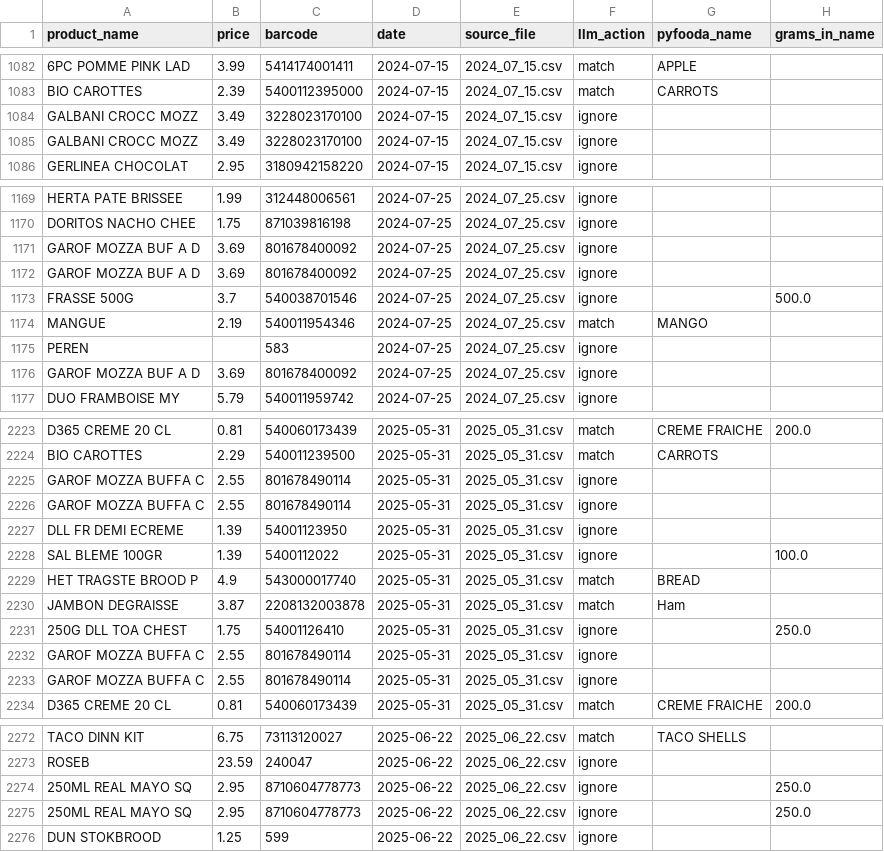
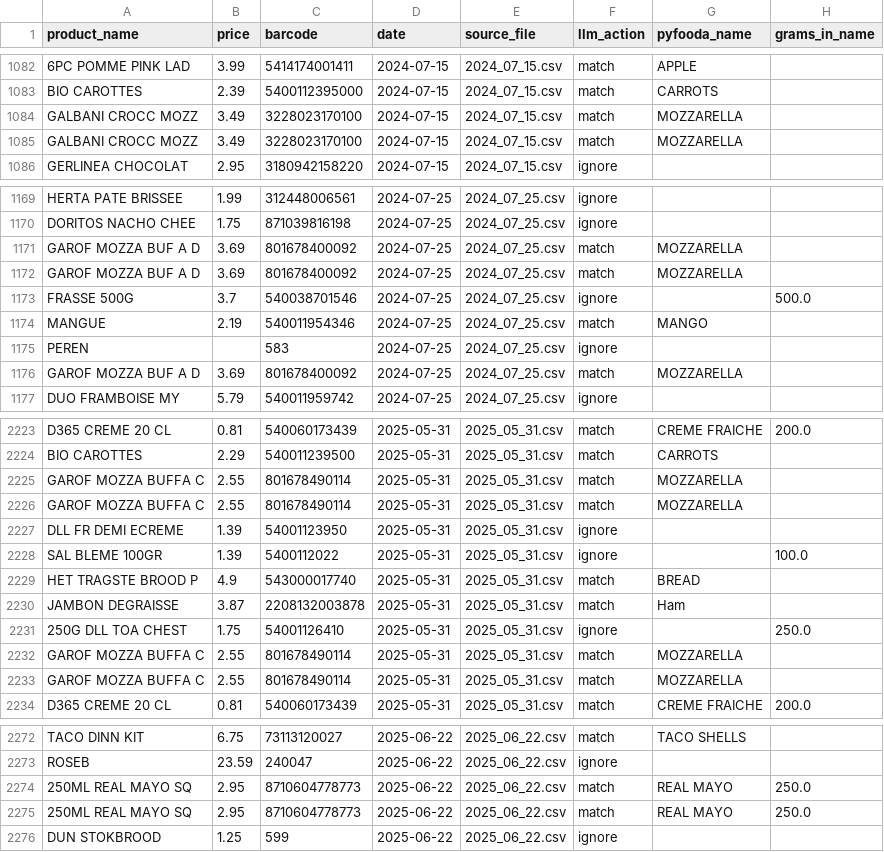
Before and after one commit to jeromevde/Nutrition, a CSV file: data/purchases_enriched.csv, drawn as a sheet; only a part is shown, gaps mark what is left out; the diff covers the shown part only; the diff names each change by its address in the sheet, - before the commit and + after, or states it on an @@ line.

```diff
--- a/data/purchases_enriched.csv
+++ b/data/purchases_enriched.csv
-F1084:F1085 (llm_action): ignore
+F1084:F1085 (llm_action): match
-G1084:G1085 (pyfooda_name): (empty)
+G1084:G1085 (pyfooda_name): MOZZARELLA
-F1171:F1172 (llm_action): ignore
+F1171:F1172 (llm_action): match
-G1171:G1172 (pyfooda_name): (empty)
+G1171:G1172 (pyfooda_name): MOZZARELLA
-F1176 (llm_action): ignore
+F1176 (llm_action): match
-G1176 (pyfooda_name): (empty)
+G1176 (pyfooda_name): MOZZARELLA
-F2225:F2226 (llm_action): ignore
+F2225:F2226 (llm_action): match
-G2225:G2226 (pyfooda_name): (empty)
+G2225:G2226 (pyfooda_name): MOZZARELLA
-F2232:F2233 (llm_action): ignore
+F2232:F2233 (llm_action): match
-G2232:G2233 (pyfooda_name): (empty)
+G2232:G2233 (pyfooda_name): MOZZARELLA
-F2274:F2275 (llm_action): ignore
+F2274:F2275 (llm_action): match
-G2274:G2275 (pyfooda_name): (empty)
+G2274:G2275 (pyfooda_name): REAL MAYO
```
Also changed, not shown: 54 edited cells elsewhere in this file, data/delhaize_mapping.csv, data/nutrition_pertrip.csv, 9 other files.
